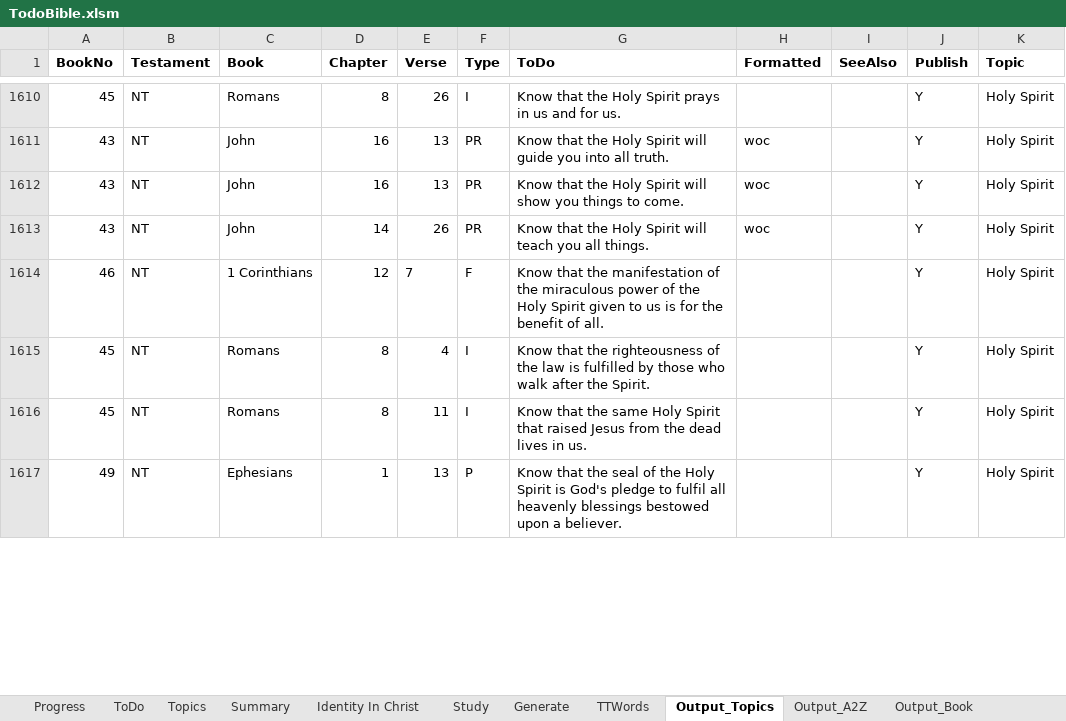
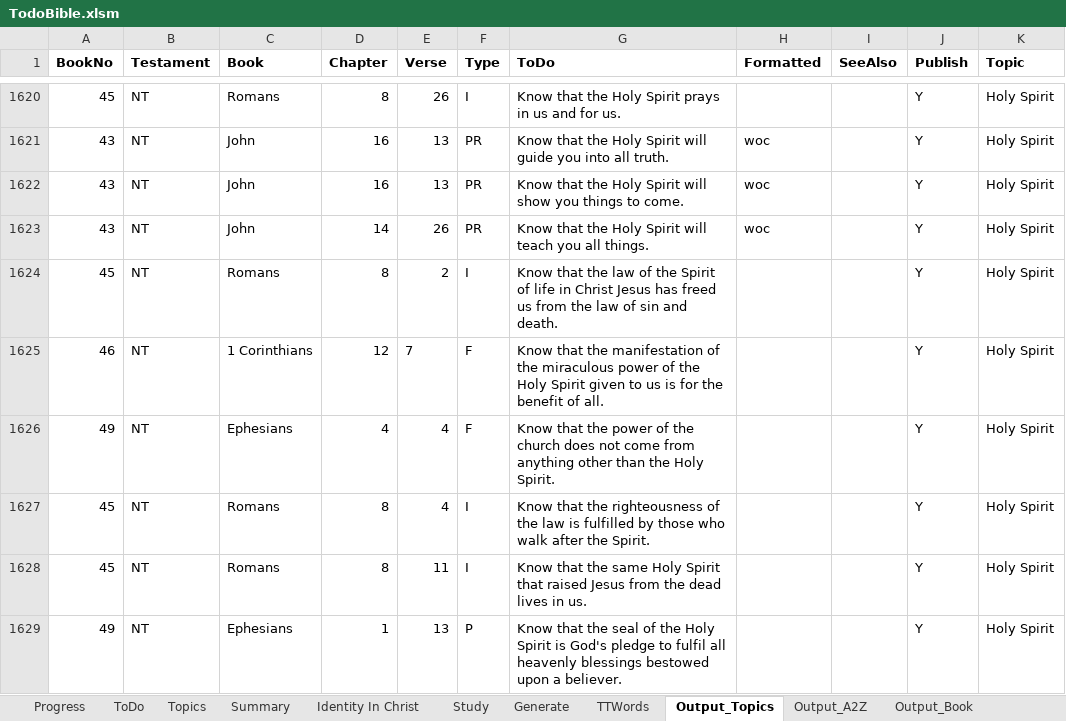
Before and after one commit to simptim1967/todobible, an Excel workbook: TodoBible.xlsm, sheet Output_Topics, drawn as a sheet; only a part is shown, gaps mark what is left out; values as stored, in another font and other column widths than the file's, no borders; the diff covers the shown part only; the diff names each change by its address in the sheet, - before the commit and + after, or states it on an @@ line.

```diff
--- a/TodoBible.xlsm (sheet Output_Topics)
+++ b/TodoBible.xlsm (sheet Output_Topics)
+row 1624: 45 | NT | Romans | 8 | 2 | I | Know that the law of the Spirit of life in Christ Jesus has freed us from the law of sin and death. |  |  | Y | Holy Spirit
+row 1626: 49 | NT | Ephesians | 4 | 4 | F | Know that the power of the church does not come from anything other than the Holy Spirit. |  |  | Y | Holy Spirit
```
Also changed, not shown: 29 added rows, 10 removed rows and 31 edited cells elsewhere in this sheet, sheet Output_A2Z, sheet ToDo, sheet Output_Book, sheet Topics, sheet Generate, analysis/index/ephesians.xlsm, 11 other files.
